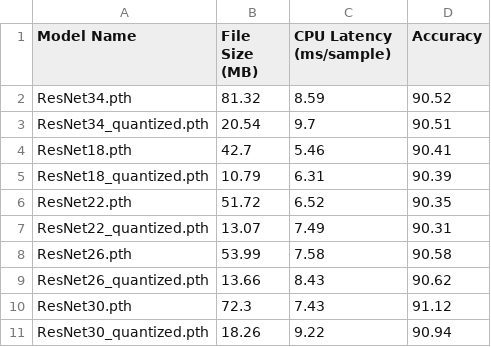
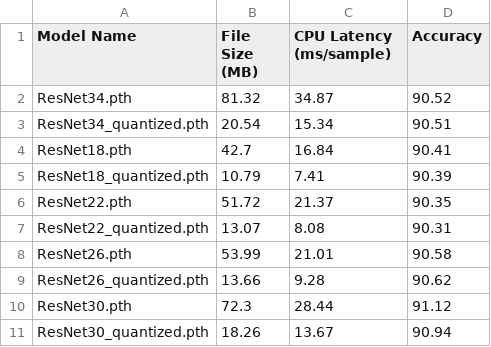
Before and after one commit to souravrai98/Research-Project, a CSV file: stats.csv, drawn as a sheet.

Commit message:
Updated stats file

```diff
--- a/stats.csv
+++ b/stats.csv
@@ -1,11 +1,11 @@
 Model Name,File Size (MB),CPU Latency (ms/sample),Accuracy
-ResNet34.pth,81.32,8.59,90.52
-ResNet34_quantized.pth,20.54,9.7,90.51
-ResNet18.pth,42.7,5.46,90.41
-ResNet18_quantized.pth,10.79,6.31,90.39
-ResNet22.pth,51.72,6.52,90.35
-ResNet22_quantized.pth,13.07,7.49,90.31
-ResNet26.pth,53.99,7.58,90.58
-ResNet26_quantized.pth,13.66,8.43,90.62
-ResNet30.pth,72.3,7.43,91.12
-ResNet30_quantized.pth,18.26,9.22,90.94
+ResNet34.pth,81.32,34.87,90.52
+ResNet34_quantized.pth,20.54,15.34,90.51
+ResNet18.pth,42.7,16.84,90.41
+ResNet18_quantized.pth,10.79,7.41,90.39
+ResNet22.pth,51.72,21.37,90.35
+ResNet22_quantized.pth,13.07,8.08,90.31
+ResNet26.pth,53.99,21.01,90.58
+ResNet26_quantized.pth,13.66,9.28,90.62
+ResNet30.pth,72.3,28.44,91.12
+ResNet30_quantized.pth,18.26,13.67,90.94
```
